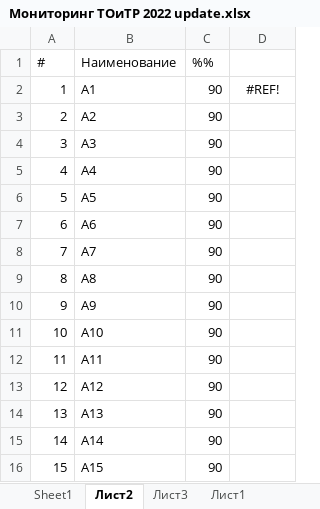
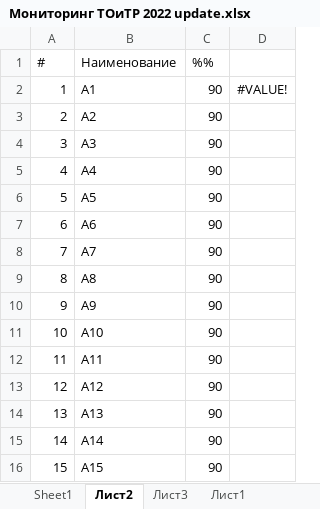
Before and after one commit to Yak0ff/XLS, an Excel workbook: Мониторинг ТОиТР 2022 update.xlsx, sheet Лист2, drawn as a sheet; values as stored, in another font and other column widths than the file's, no borders; the diff names each change by its address in the sheet, - before the commit and + after, or states it on an @@ line.

```diff
--- a/Мониторинг ТОиТР 2022 update.xlsx (sheet Лист2)
+++ b/Мониторинг ТОиТР 2022 update.xlsx (sheet Лист2)
-D2: #REF!
+D2: #VALUE!
```
Also changed, not shown: sheet Sheet1, sheet Лист1, 1 other file.
